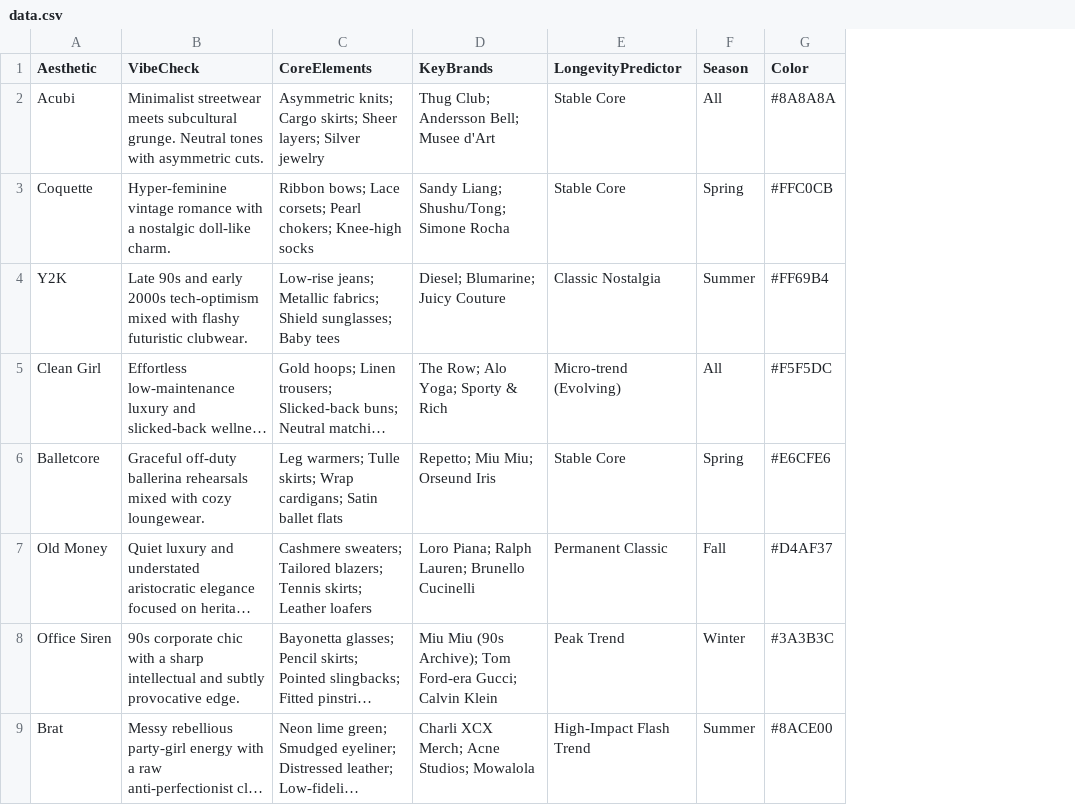
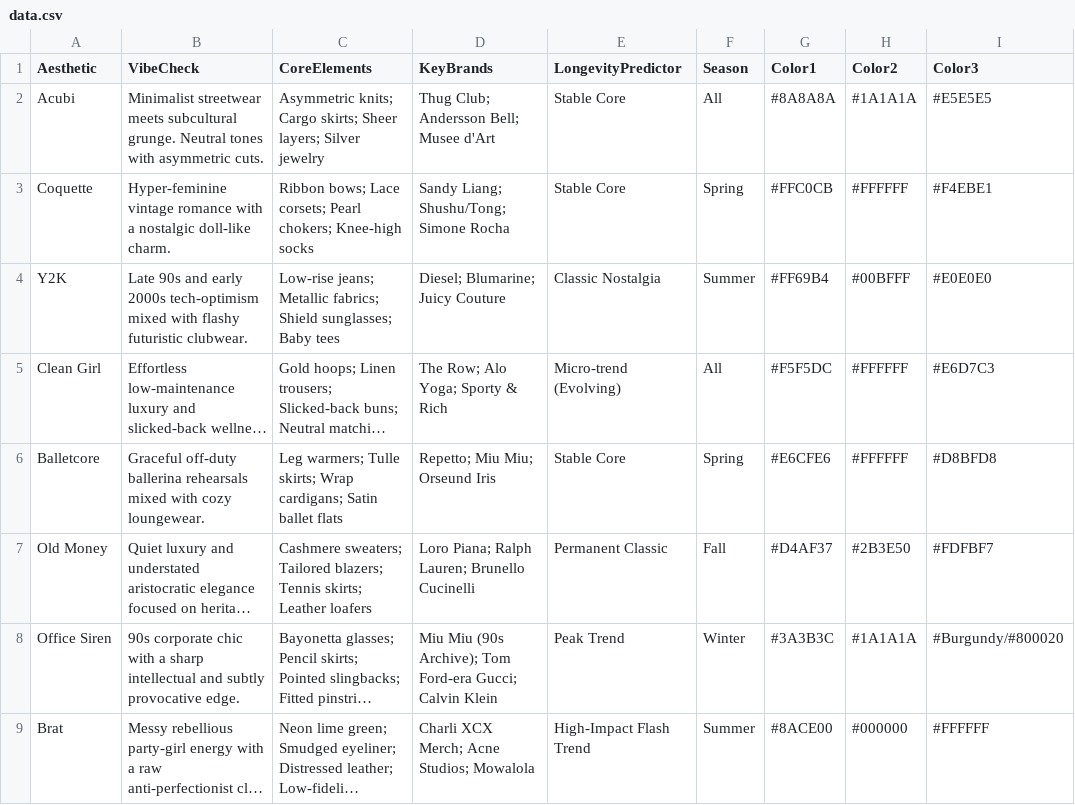
Before and after one commit to l0lota83/aesthetic-trend-analyzer, a CSV file: data.csv, drawn as a sheet; only a part is shown; long unchanged cells end in …; the diff names each change by its address in the sheet, - before the commit and + after, or states it on an @@ line.

Commit message:
Update data.csv

```diff
--- a/data.csv
+++ b/data.csv
+column H (Color2), rows 2-9: #1A1A1A | #FFFFFF | #00BFFF | #FFFFFF | #FFFFFF | #2B3E50 | #1A1A1A | #000000
+column I (Color3), rows 2-9: #E5E5E5 | #F4EBE1 | #E0E0E0 | #E6D7C3 | #D8BFD8 | #FDFBF7 | #Burgundy/#800020 | #FFFFFF
-G1: Color
+G1: Color1
```
